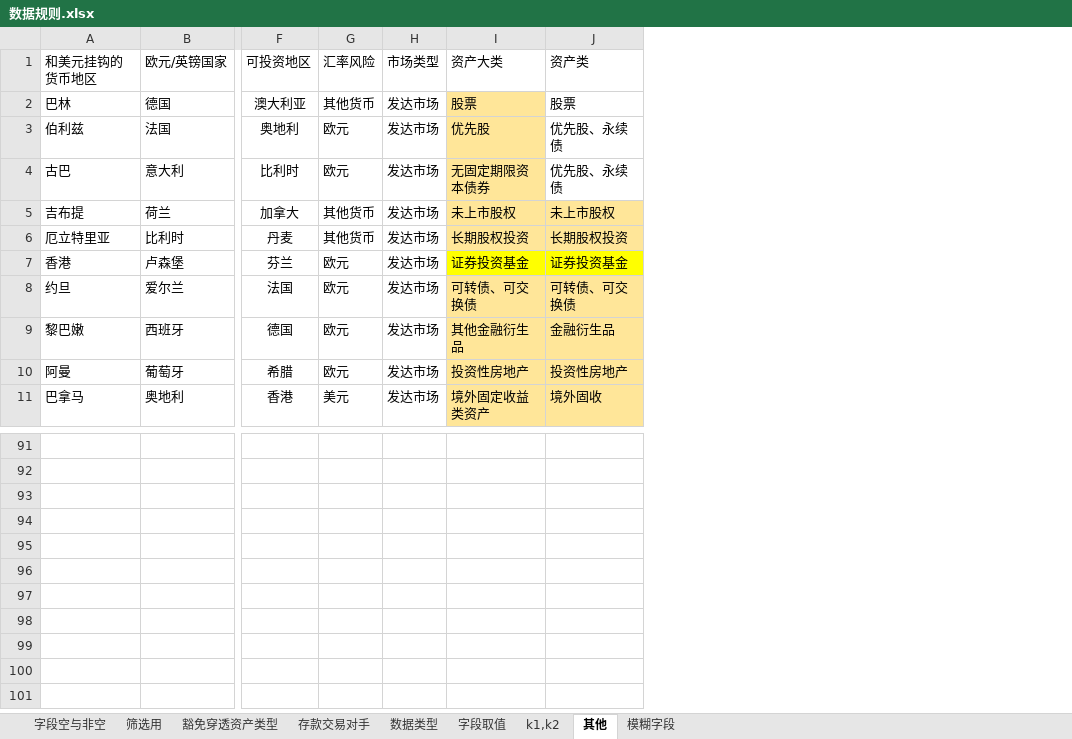
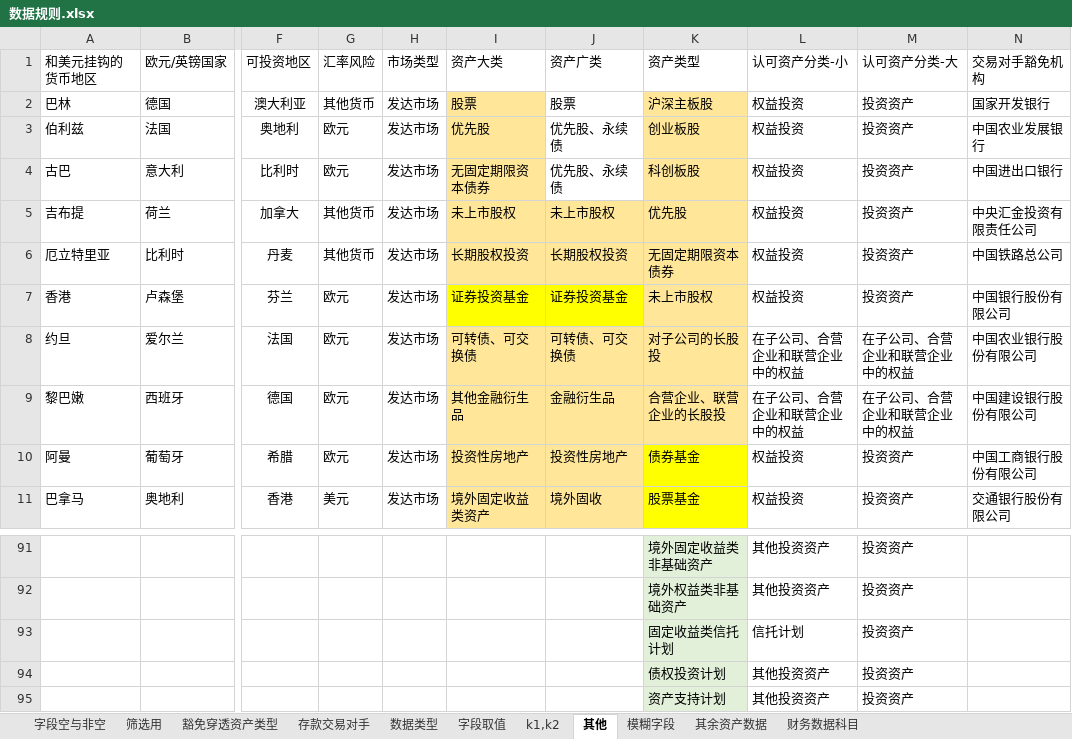
Before and after one commit to closeet/Solvency, an Excel workbook: 数据规则.xlsx, sheet 其他, drawn as a sheet; only a part is shown, gaps mark what is left out; values as stored, in another font and other column widths than the file's, no borders; rows hold the shown columns only; the diff names each change by its address in the sheet, - before the commit and + after, or states it on an @@ line.

```diff
--- a/数据规则.xlsx (sheet 其他)
+++ b/数据规则.xlsx (sheet 其他)
+sheet tab: 其余资产数据
+sheet tab: 财务数据科目
+column K (资产类型), rows 2-11: 沪深主板股 | 创业板股 | 科创板股 | 优先股 | 无固定期限资本债券 | 未上市股权 | 对子公司的长股投 | 合营企业、联营企业的长股投 | 债券基金 | 股票基金; rows 91-93: 境外固定收益类非基础资产 | 境外权益类非基础资产 | 固定收益类信托计划
+column L (认可资产分类-小), rows 2-11: 权益投资 | 权益投资 | 权益投资 | 权益投资 | 权益投资 | 权益投资 | 在子公司、合营企业和联营企业中的权益 | 在子公司、合营企业和联营企业中的权益 | 权益投资 | 权益投资; rows 91-93: 其他投资资产 | 其他投资资产 | 信托计划
+column M (认可资产分类-大), rows 2-11: 投资资产 | 投资资产 | 投资资产 | 投资资产 | 投资资产 | 投资资产 | 在子公司、合营企业和联营企业中的权益 | 在子公司、合营企业和联营企业中的权益 | 投资资产 | 投资资产; rows 91-93: all 投资资产
+column N (交易对手豁免机构), rows 2-11: 国家开发银行 | 中国农业发展银行 | 中国进出口银行 | 中央汇金投资有限责任公司 | 中国铁路总公司 | 中国银行股份有限公司 | 中国农业银行股份有限公司 | 中国建设银行股份有限公司 | 中国工商银行股份有限公司 | 交通银行股份有限公司
-J1: 资产类
+J1: 资产广类
+row 94:  |  |  |  |  |  |  | 债权投资计划 | 其他投资资产 | 投资资产
+row 95:  |  |  |  |  |  |  | 资产支持计划 | 其他投资资产 | 投资资产
```
Also changed, not shown: sheet 数据类型, 16 other files.
